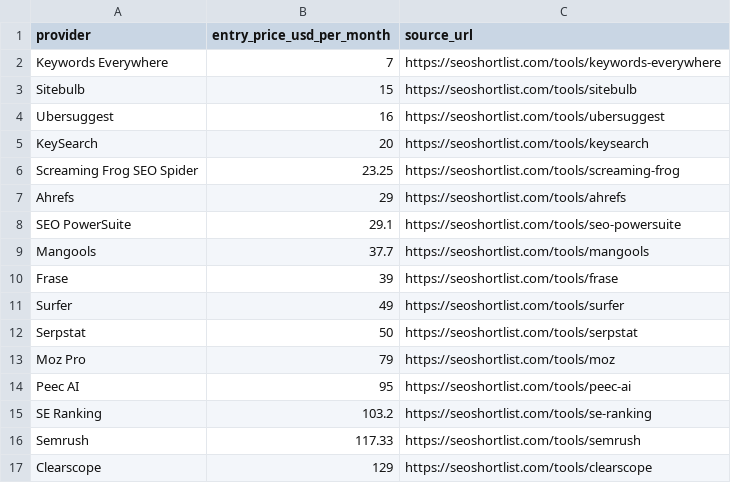
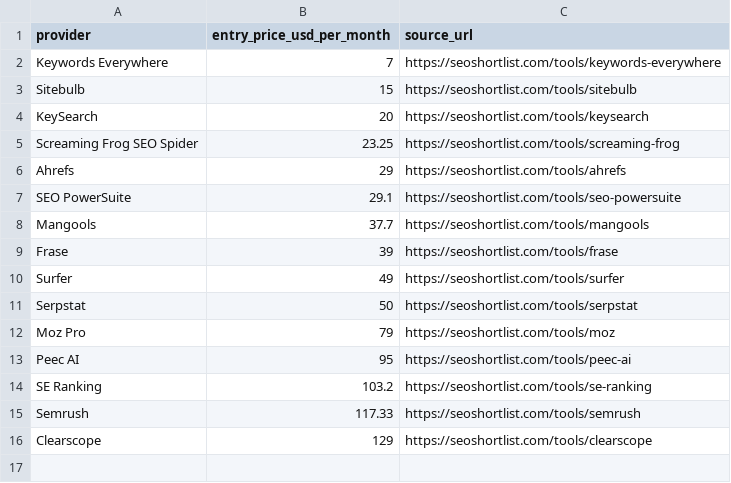
Before and after one commit to ies86/shortlist-price-index, a CSV file: data/seo/providers-current.csv, drawn as a sheet; the diff names each change by its address in the sheet, - before the commit and + after, or states it on an @@ line.

```diff
--- a/data/seo/providers-current.csv
+++ b/data/seo/providers-current.csv
-row 4: Ubersuggest | 16 | https://seoshortlist.com/tools/ubersuggest
```
Also changed, not shown: data-nl/vpn/providers-current.csv, data/antivirus/providers-current.csv, 28 other files.
